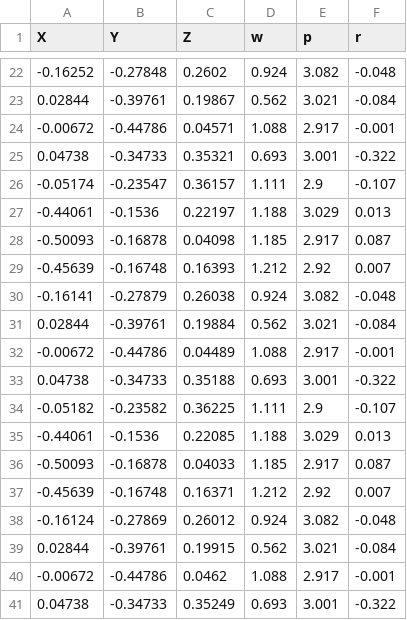
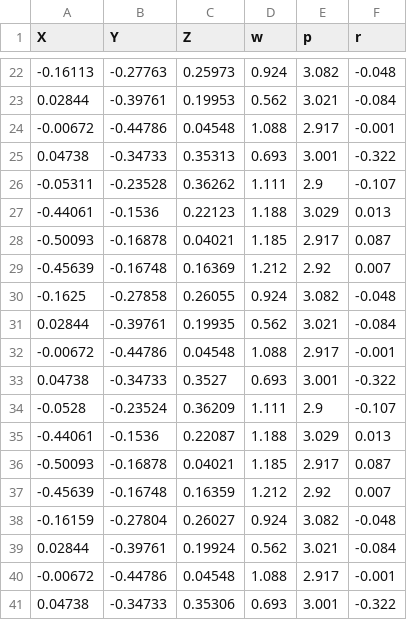
Before and after one commit to moelyaakoubi/URcartesian, a CSV file: trajectories.csv, drawn as a sheet; only a part is shown, gaps mark what is left out; the diff covers the shown part only.

```diff
--- a/trajectories.csv
+++ b/trajectories.csv
@@ -22,20 +22,20 @@ X,Y,Z,w,p,r
--0.16252,-0.27848,0.2602,0.924,3.082,-0.048
-0.02844,-0.39761,0.19867,0.562,3.021,-0.084
--0.00672,-0.44786,0.04571,1.088,2.917,-0.001
-0.04738,-0.34733,0.35321,0.693,3.001,-0.322
--0.05174,-0.23547,0.36157,1.111,2.9,-0.107
--0.44061,-0.1536,0.22197,1.188,3.029,0.013
--0.50093,-0.16878,0.04098,1.185,2.917,0.087
--0.45639,-0.16748,0.16393,1.212,2.92,0.007
--0.16141,-0.27879,0.26038,0.924,3.082,-0.048
-0.02844,-0.39761,0.19884,0.562,3.021,-0.084
--0.00672,-0.44786,0.04489,1.088,2.917,-0.001
-0.04738,-0.34733,0.35188,0.693,3.001,-0.322
--0.05182,-0.23582,0.36225,1.111,2.9,-0.107
--0.44061,-0.1536,0.22085,1.188,3.029,0.013
--0.50093,-0.16878,0.04033,1.185,2.917,0.087
--0.45639,-0.16748,0.16371,1.212,2.92,0.007
--0.16124,-0.27869,0.26012,0.924,3.082,-0.048
-0.02844,-0.39761,0.19915,0.562,3.021,-0.084
--0.00672,-0.44786,0.0462,1.088,2.917,-0.001
-0.04738,-0.34733,0.35249,0.693,3.001,-0.322
+-0.16113,-0.27763,0.25973,0.924,3.082,-0.048
+0.02844,-0.39761,0.19953,0.562,3.021,-0.084
+-0.00672,-0.44786,0.04548,1.088,2.917,-0.001
+0.04738,-0.34733,0.35313,0.693,3.001,-0.322
+-0.05311,-0.23528,0.36262,1.111,2.9,-0.107
+-0.44061,-0.1536,0.22123,1.188,3.029,0.013
+-0.50093,-0.16878,0.04021,1.185,2.917,0.087
+-0.45639,-0.16748,0.16369,1.212,2.92,0.007
+-0.1625,-0.27858,0.26055,0.924,3.082,-0.048
+0.02844,-0.39761,0.19935,0.562,3.021,-0.084
+-0.00672,-0.44786,0.04548,1.088,2.917,-0.001
+0.04738,-0.34733,0.3527,0.693,3.001,-0.322
+-0.0528,-0.23524,0.36209,1.111,2.9,-0.107
+-0.44061,-0.1536,0.22087,1.188,3.029,0.013
+-0.50093,-0.16878,0.04021,1.185,2.917,0.087
+-0.45639,-0.16748,0.16359,1.212,2.92,0.007
+-0.16159,-0.27804,0.26027,0.924,3.082,-0.048
+0.02844,-0.39761,0.19924,0.562,3.021,-0.084
+-0.00672,-0.44786,0.04548,1.088,2.917,-0.001
+0.04738,-0.34733,0.35306,0.693,3.001,-0.322
```
Also changed, not shown: 42 edited cells elsewhere in this file, 1 other file.
